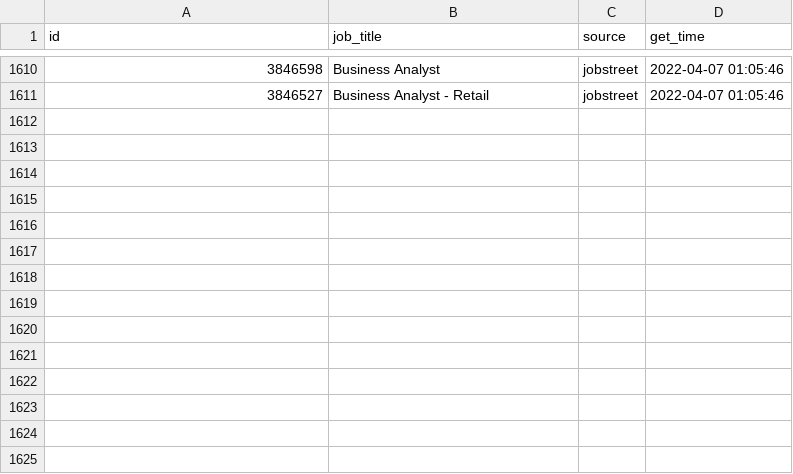
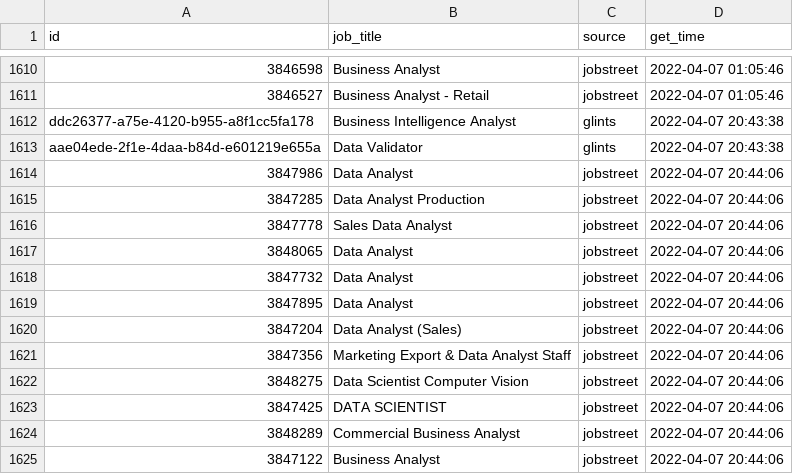
Before and after one commit to akherlan/jobvacancy, a CSV file: output/scraped.csv, drawn as a sheet; only a part is shown, gaps mark what is left out.

```diff
--- a/output/scraped.csv
+++ b/output/scraped.csv
@@ -1611 +1611,15 @@
 "3846527","Business Analyst - Retail","jobstreet",2022-04-07 01:05:46
+"ddc26377-a75e-4120-b955-a8f1cc5fa178","Business Intelligence Analyst","glints",2022-04-07 20:43:38
+"aae04ede-2f1e-4daa-b84d-e601219e655a","Data Validator","glints",2022-04-07 20:43:38
+"3847986","Data Analyst","jobstreet",2022-04-07 20:44:06
+"3847285","Data Analyst Production","jobstreet",2022-04-07 20:44:06
+"3847778","Sales Data Analyst","jobstreet",2022-04-07 20:44:06
+"3848065","Data Analyst","jobstreet",2022-04-07 20:44:06
+"3847732","Data Analyst","jobstreet",2022-04-07 20:44:06
+"3847895","Data Analyst","jobstreet",2022-04-07 20:44:06
+"3847204","Data Analyst (Sales)","jobstreet",2022-04-07 20:44:06
+"3847356","Marketing Export & Data Analyst Staff","jobstreet",2022-04-07 20:44:06
+"3848275","Data Scientist Computer Vision","jobstreet",2022-04-07 20:44:06
+"3847425","DATA SCIENTIST","jobstreet",2022-04-07 20:44:06
+"3848289","Commercial Business Analyst","jobstreet",2022-04-07 20:44:06
+"3847122","Business Analyst","jobstreet",2022-04-07 20:44:06
```
Also changed, not shown: 1 other file.
